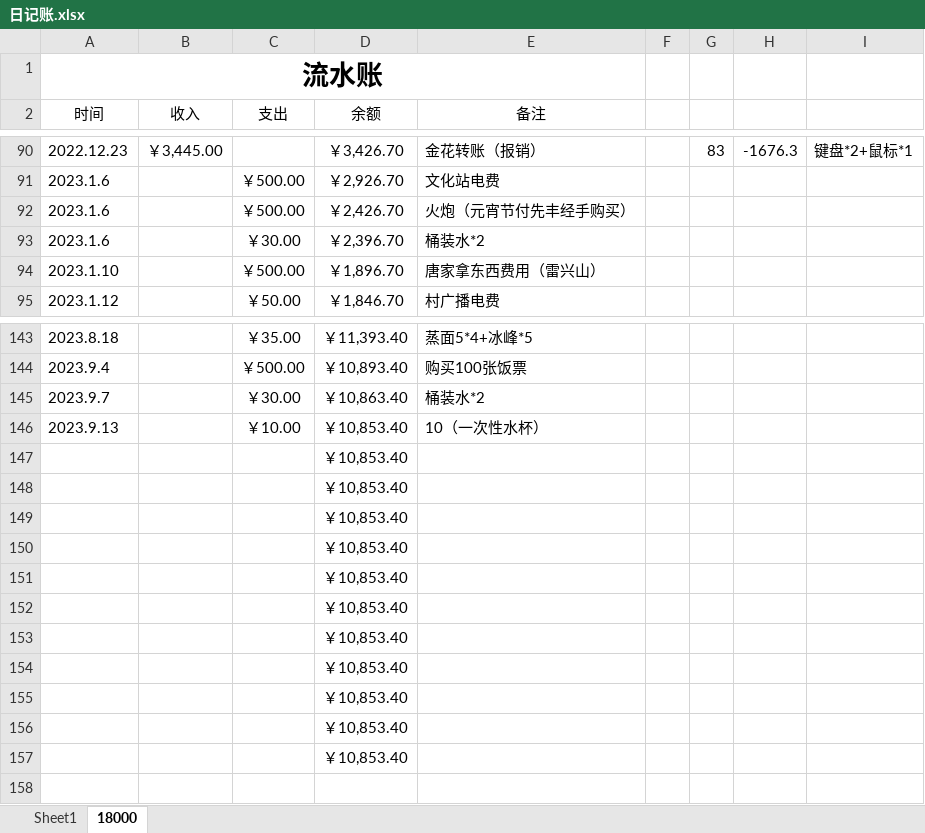
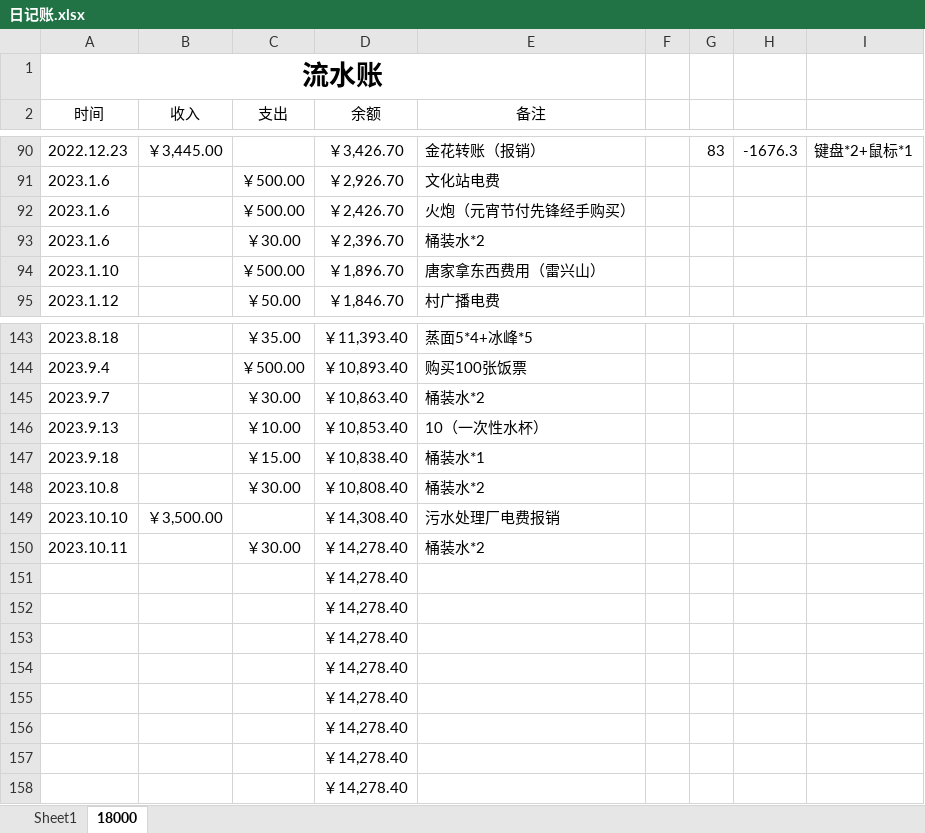
Before and after one commit to leitianjin/calc, an Excel workbook: 日记账.xlsx, sheet 18000, drawn as a sheet; only a part is shown, gaps mark what is left out; values as stored, in another font and other column widths than the file's, no borders; removed rows and columns are numbered as before the commit, all else as after; the diff names each change by its address in the sheet, - before the commit and + after, or states it on an @@ line.

```diff
--- a/日记账.xlsx (sheet 18000)
+++ b/日记账.xlsx (sheet 18000)
-E92 (备注): 火炮（元宵节付先丰经手购买）
+E92 (备注): 火炮（元宵节付先锋经手购买）
-row 147:  |  |  | ￥10,853.40
-row 148:  |  |  | ￥10,853.40
-row 149:  |  |  | ￥10,853.40
+row 147: 2023.9.18 |  | ￥15.00 | ￥10,838.40 | 桶装水*1
+row 148: 2023.10.8 |  | ￥30.00 | ￥10,808.40 | 桶装水*2
+row 149: 2023.10.10 | ￥3,500.00 |  | ￥14,308.40 | 污水处理厂电费报销
+row 150: 2023.10.11 |  | ￥30.00 | ￥14,278.40 | 桶装水*2
-D151:D158 (余额): ￥10,853.40
+D151:D158 (余额): ￥14,278.40
```
Also changed, not shown: 1 other file.
